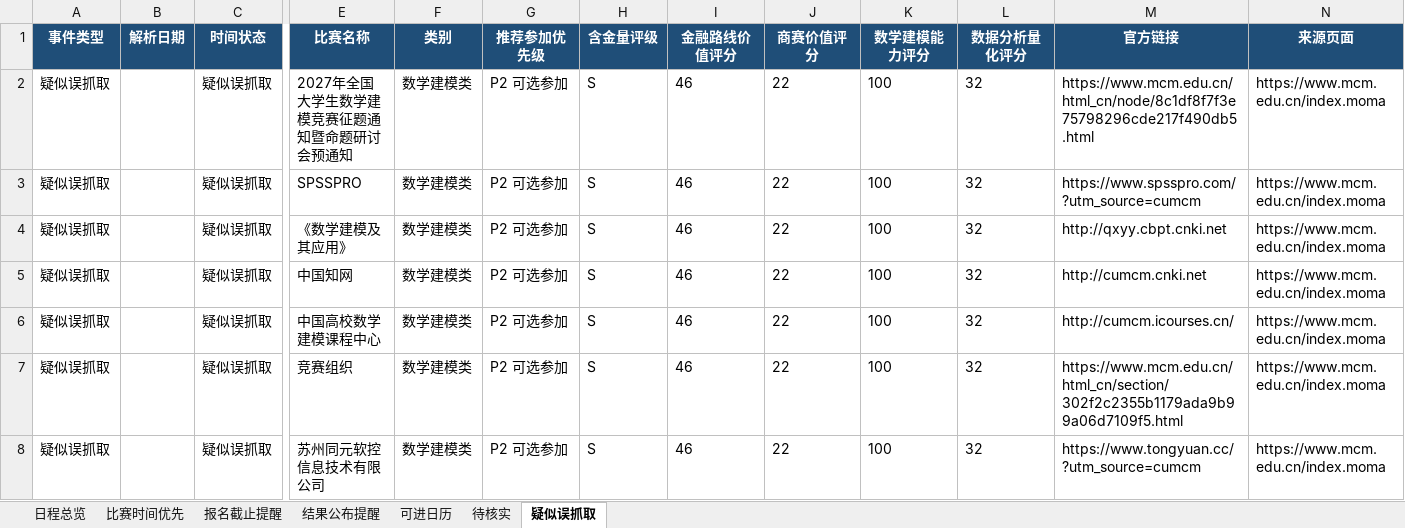
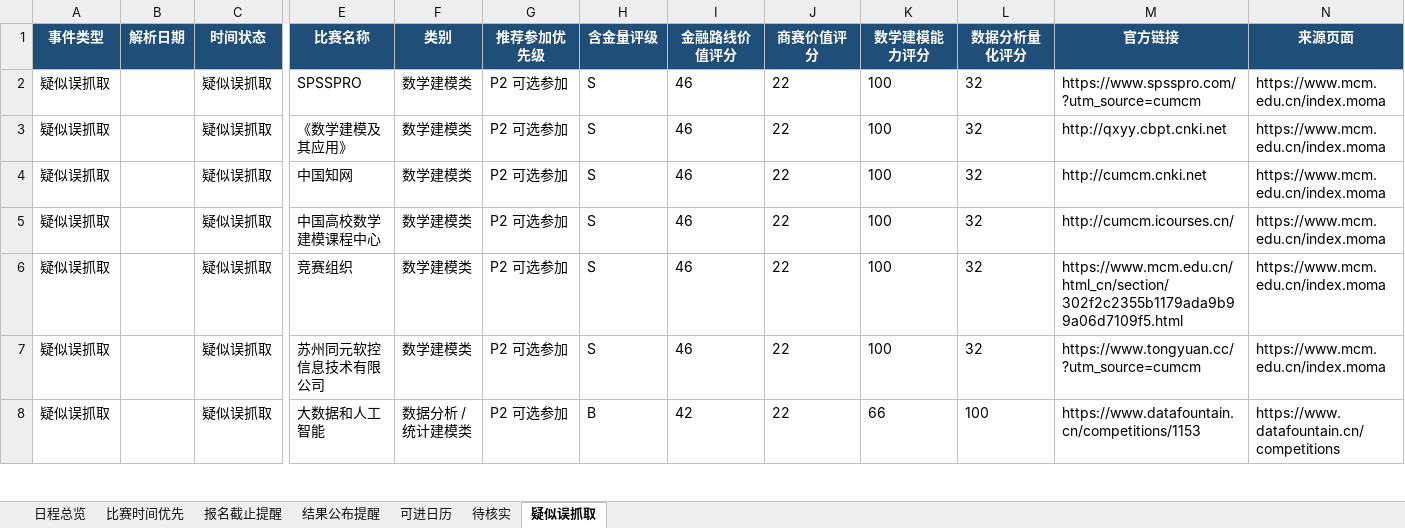
Before and after one commit to gddsn/competition-radar, an Excel workbook: reports/schedule_report.xlsx, sheet 疑似误抓取, drawn as a sheet; only a part is shown, gaps mark what is left out; the shorter side is filled out with more unchanged rows; values as stored, in another font and other column widths than the file's, no borders; rows hold the shown columns only; the diff names each change by its address in the sheet, - before the commit and + after, or states it on an @@ line.

```diff
--- a/reports/schedule_report.xlsx (sheet 疑似误抓取)
+++ b/reports/schedule_report.xlsx (sheet 疑似误抓取)
-row 2: 疑似误抓取 |  | 疑似误抓取 | 2027年全国大学生数学建模竞赛征题通知暨命题研讨会预通知 | 数学建模类 | P2 可选参加 | S | 46 | 22 | 100 | 32 | https://www.mcm.edu.cn/html_cn/node/8c1df8f7f3e75798296cde217f490db5.html | https://www.mcm.edu.cn/index.moma
```
Also changed, not shown: sheet 待核实, sheet 日程总览, reports/weekly_report.xlsx, 4 other files.
